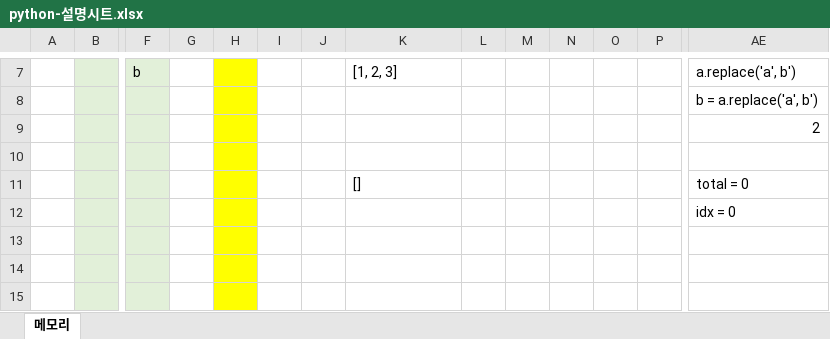
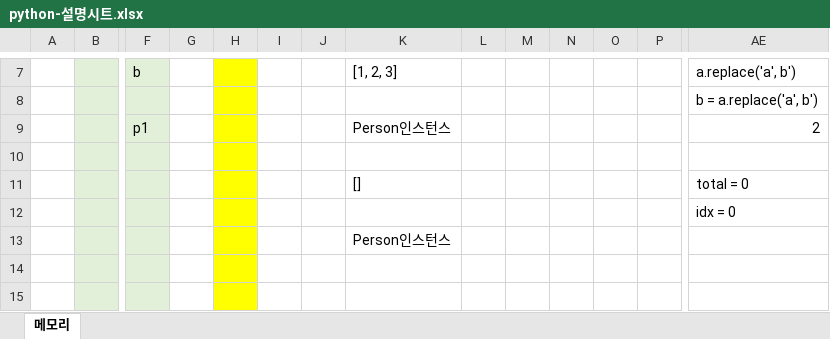
Before and after one commit to verba-neo/sw-camp-2nd, an Excel workbook: 01_python/python-설명시트.xlsx, sheet 메모리, drawn as a sheet; only a part is shown, gaps mark what is left out; values as stored, in another font and other column widths than the file's, no borders; removed rows and columns are numbered as before the commit, all else as after; rows hold the shown columns only; the diff names each change by its address in the sheet, - before the commit and + after, or states it on an @@ line.

```diff
--- a/01_python/python-설명시트.xlsx (sheet 메모리)
+++ b/01_python/python-설명시트.xlsx (sheet 메모리)
-row 9:  |  |  |  |  |  |  |  |  |  |  |  |  | 2
+row 9:  |  | p1 |  |  |  |  | Person인스턴스 |  |  |  |  |  | 2
-K13: (empty)
+K13: Person인스턴스
```
Also changed, not shown: 3 other files.
